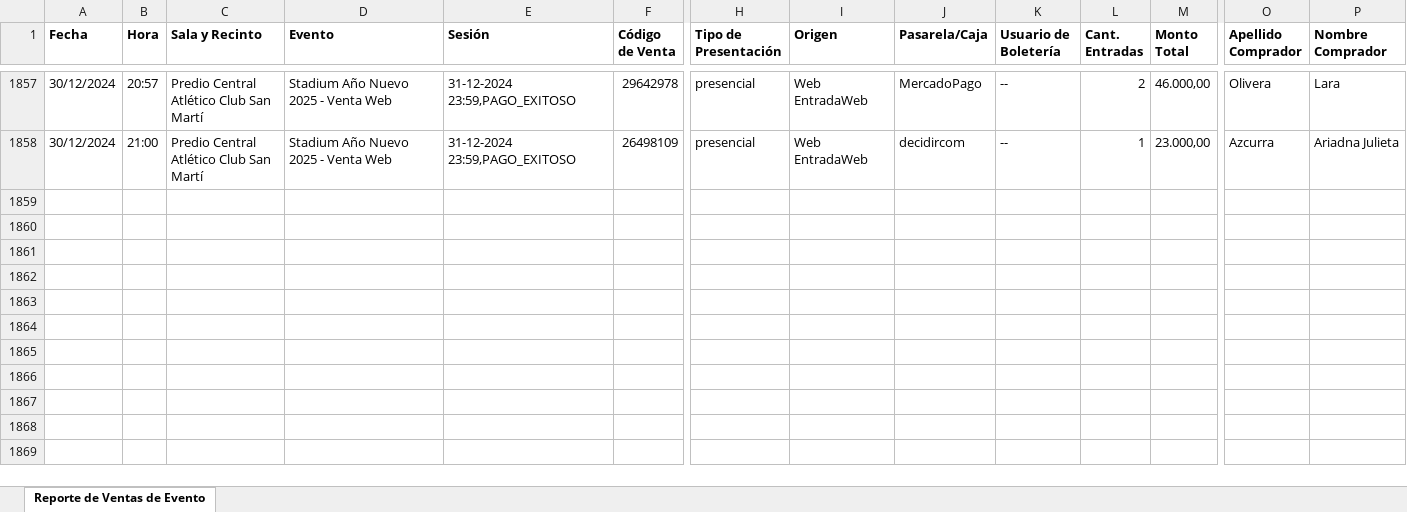
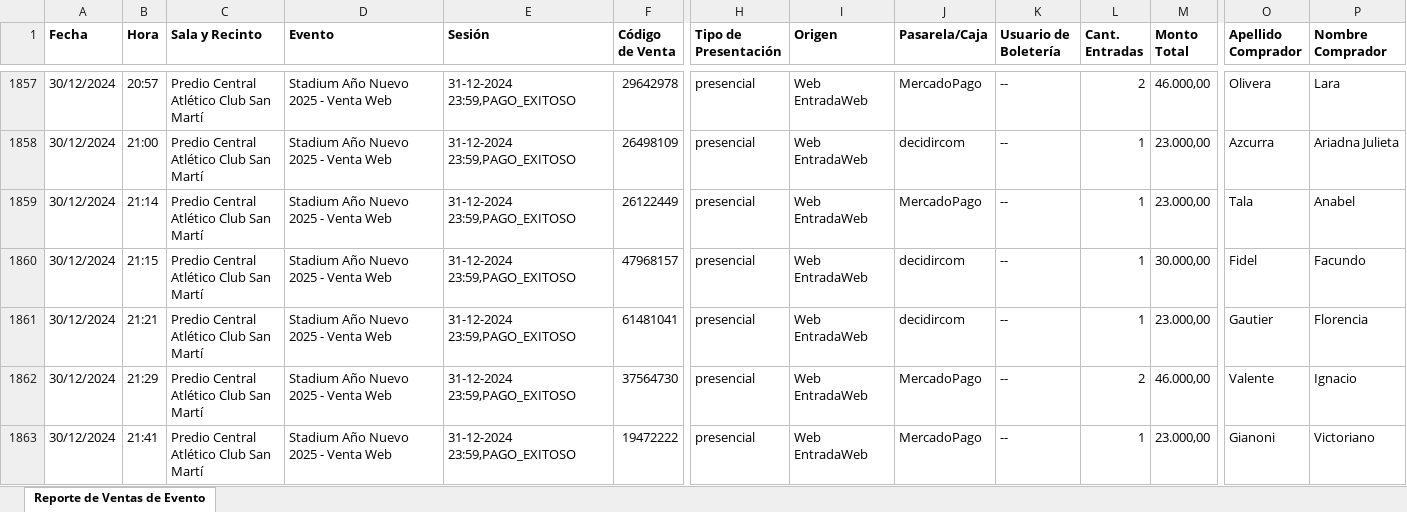
Before and after one commit to Cinerama32/canjes, an Excel workbook: public/web.xlsx, sheet Reporte de Ventas de Evento, drawn as a sheet; only a part is shown, gaps mark what is left out; values as stored, in another font and other column widths than the file's, no borders; rows hold the shown columns only; ↵ is a line break in a cell; the diff covers the shown part only; the diff names each change by its address in the sheet, - before the commit and + after, or states it on an @@ line.

```diff
--- a/public/web.xlsx (sheet Reporte de Ventas de Evento)
+++ b/public/web.xlsx (sheet Reporte de Ventas de Evento)
+row 1859: 30/12/2024 | 21:14 | Predio Central ↵ Atlético Club San Martí | Stadium Año Nuevo 2025 - Venta Web | 31-12-2024 23:59,PAGO_EXITOSO | 26122449 | presencial | Web EntradaWeb | MercadoPago | -- | 1 | 23.000,00 | Tala | Anabel
+row 1860: 30/12/2024 | 21:15 | Predio Central ↵ Atlético Club San Martí | Stadium Año Nuevo 2025 - Venta Web | 31-12-2024 23:59,PAGO_EXITOSO | 47968157 | presencial | Web EntradaWeb | decidircom | -- | 1 | 30.000,00 | Fidel | Facundo
+row 1861: 30/12/2024 | 21:21 | Predio Central ↵ Atlético Club San Martí | Stadium Año Nuevo 2025 - Venta Web | 31-12-2024 23:59,PAGO_EXITOSO | 61481041 | presencial | Web EntradaWeb | decidircom | -- | 1 | 23.000,00 | Gautier | Florencia
+row 1862: 30/12/2024 | 21:29 | Predio Central ↵ Atlético Club San Martí | Stadium Año Nuevo 2025 - Venta Web | 31-12-2024 23:59,PAGO_EXITOSO | 37564730 | presencial | Web EntradaWeb | MercadoPago | -- | 2 | 46.000,00 | Valente | Ignacio
+row 1863: 30/12/2024 | 21:41 | Predio Central ↵ Atlético Club San Martí | Stadium Año Nuevo 2025 - Venta Web | 31-12-2024 23:59,PAGO_EXITOSO | 19472222 | presencial | Web EntradaWeb | MercadoPago | -- | 1 | 23.000,00 | Gianoni | Victoriano
```
Also changed, not shown: 5 added rows and 1 edited cell elsewhere in this sheet, public/efectivo.xlsx.
